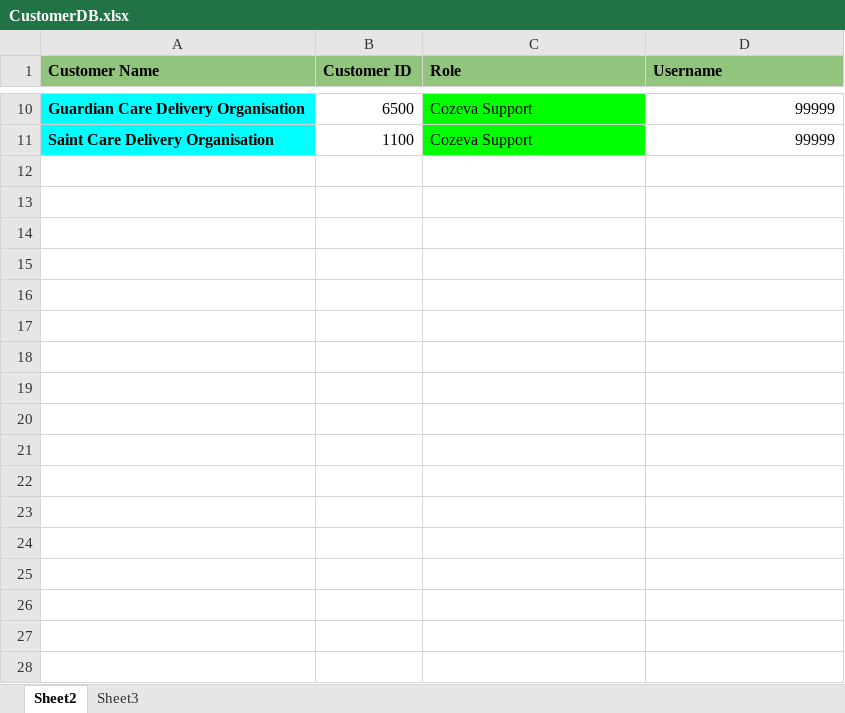
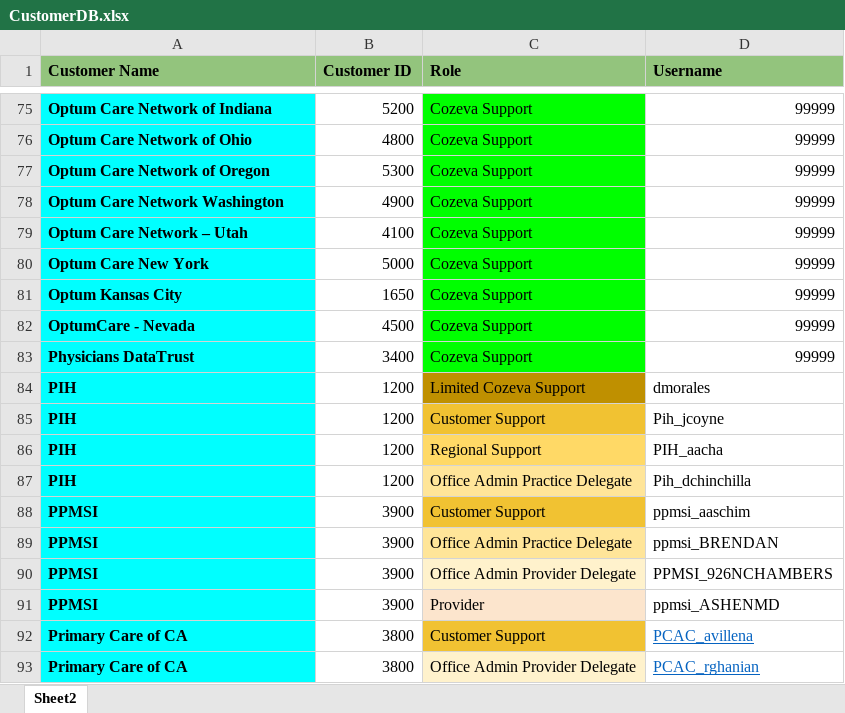
Before and after one commit to CozevaQA/Release-Team-Verification-Suite, an Excel workbook: assets/CustomerDB.xlsx, sheet Sheet2, drawn as a sheet; only a part is shown, gaps mark what is left out; values as stored, in another font and other column widths than the file's, no borders; addresses are those after the commit; the diff covers the shown part only; the diff names each change by its address in the sheet, - before the commit and + after, or states it on an @@ line.

```diff
--- a/assets/CustomerDB.xlsx (sheet Sheet2)
+++ b/assets/CustomerDB.xlsx (sheet Sheet2)
-sheet tab: Sheet3
-A75 (Customer Name): Guardian Care Delivery Organisation
+A75 (Customer Name): Optum Care Network of Indiana
-B75 (Customer ID): 6500
+B75 (Customer ID): 5200
+row 76: Optum Care Network of Ohio | 4800 | Cozeva Support | 99999
+row 77: Optum Care Network of Oregon | 5300 | Cozeva Support | 99999
-A78 (Customer Name): Saint Care Delivery Organisation
+A78 (Customer Name): Optum Care Network Washington
-B78 (Customer ID): 1100
+B78 (Customer ID): 4900
+row 79: Optum Care Network – Utah | 4100 | Cozeva Support | 99999
+row 80: Optum Care New York | 5000 | Cozeva Support | 99999
+row 81: Optum Kansas City | 1650 | Cozeva Support | 99999
+row 82: OptumCare - Nevada | 4500 | Cozeva Support | 99999
+row 83: Physicians DataTrust | 3400 | Cozeva Support | 99999
+row 84: PIH | 1200 | Limited Cozeva Support | dmorales
+row 85: PIH | 1200 | Customer Support | Pih_jcoyne
+row 86: PIH | 1200 | Regional Support | PIH_aacha
+row 87: PIH | 1200 | Office Admin Practice Delegate | Pih_dchinchilla
+row 88: PPMSI | 3900 | Customer Support | ppmsi_aaschim
+row 89: PPMSI | 3900 | Office Admin Practice Delegate | ppmsi_BRENDAN
+row 90: PPMSI | 3900 | Office Admin Provider Delegate | PPMSI_926NCHAMBERS
+row 91: PPMSI | 3900 | Provider | ppmsi_ASHENMD
+row 92: Primary Care of CA | 3800 | Customer Support | PCAC_avillena
+row 93: Primary Care of CA | 3800 | Office Admin Provider Delegate | PCAC_rghanian
```
Also changed, not shown: 103 added rows, 3 removed rows and 9 edited cells elsewhere in this sheet.
